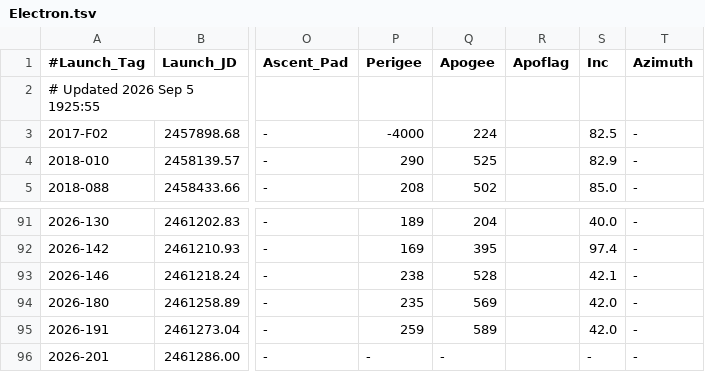
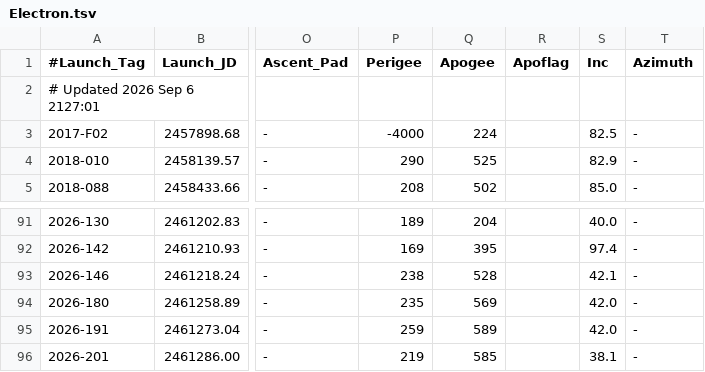
Before and after one commit to edchanonline/gh-page-space-launches, a TSV file: docs/data/raw/Electron.tsv, drawn as a sheet; only a part is shown, gaps mark what is left out; the diff names each change by its address in the sheet, - before the commit and + after, or states it on an @@ line.

```diff
--- a/docs/data/raw/Electron.tsv
+++ b/docs/data/raw/Electron.tsv
-A2 (#Launch_Tag): # Updated 2026 Sep 5 1925:55
+A2 (#Launch_Tag): # Updated 2026 Sep 6 2127:01
-P96 (Perigee): -
+P96 (Perigee): 219
-Q96 (Apogee): -
+Q96 (Apogee): 585
-S96 (Inc): -
+S96 (Inc): 38.1
```
